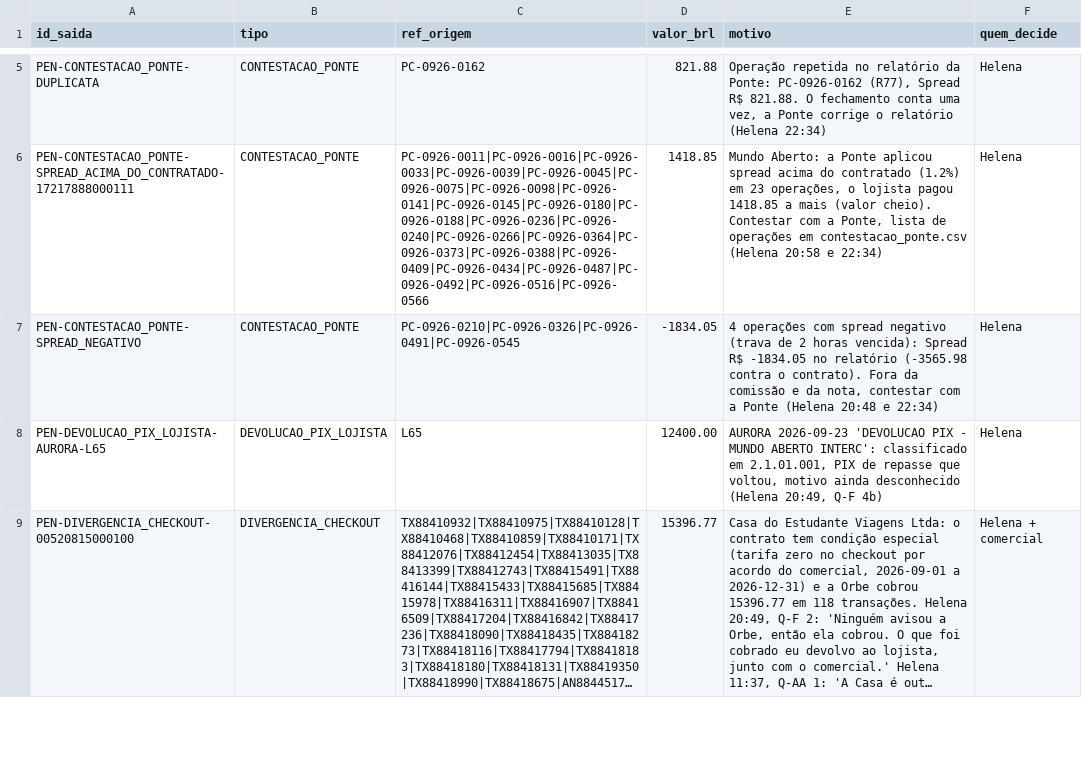
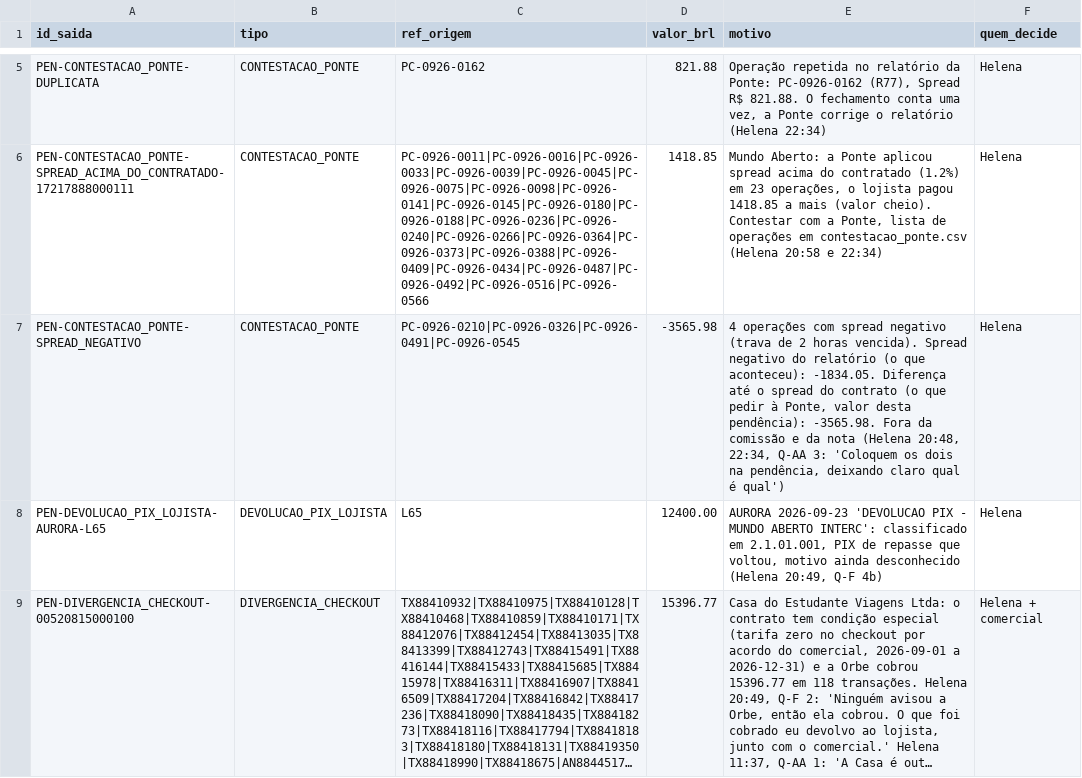
Before and after one commit to LandLandeiro/lucca-fechamento-mensal, a CSV file: saida/pendencias.csv, drawn as a sheet; only a part is shown, gaps mark what is left out; long unchanged cells end in …; the diff names each change by its address in the sheet, - before the commit and + after, or states it on an @@ line.

```diff
--- a/saida/pendencias.csv
+++ b/saida/pendencias.csv
-D7 (valor_brl): -1834.05
+D7 (valor_brl): -3565.98
-E7 (motivo): …2 horas vencida): Spread R$ -1834.05 no relatório (-3565.98 contra o contrato). Fora da comissão e da nota, contestar com a Ponte (Helena 20:48 e 22:34)
+E7 (motivo): …2 horas vencida). Spread negativo do relatório (o que aconteceu): -1834.05. Diferença até o spread do contrato (o que pedir à Ponte, valor desta pendência): -3565.98. Fora da comissão e da nota (Helena 20:48, 22:34, Q-AA 3: 'Coloquem os dois na pendência, deixando claro qual é qual')
```
Also changed, not shown: saida/contestacao_ponte.csv, saida/rascunhos/ponte_spreads_negativos.csv, 7 other files.
